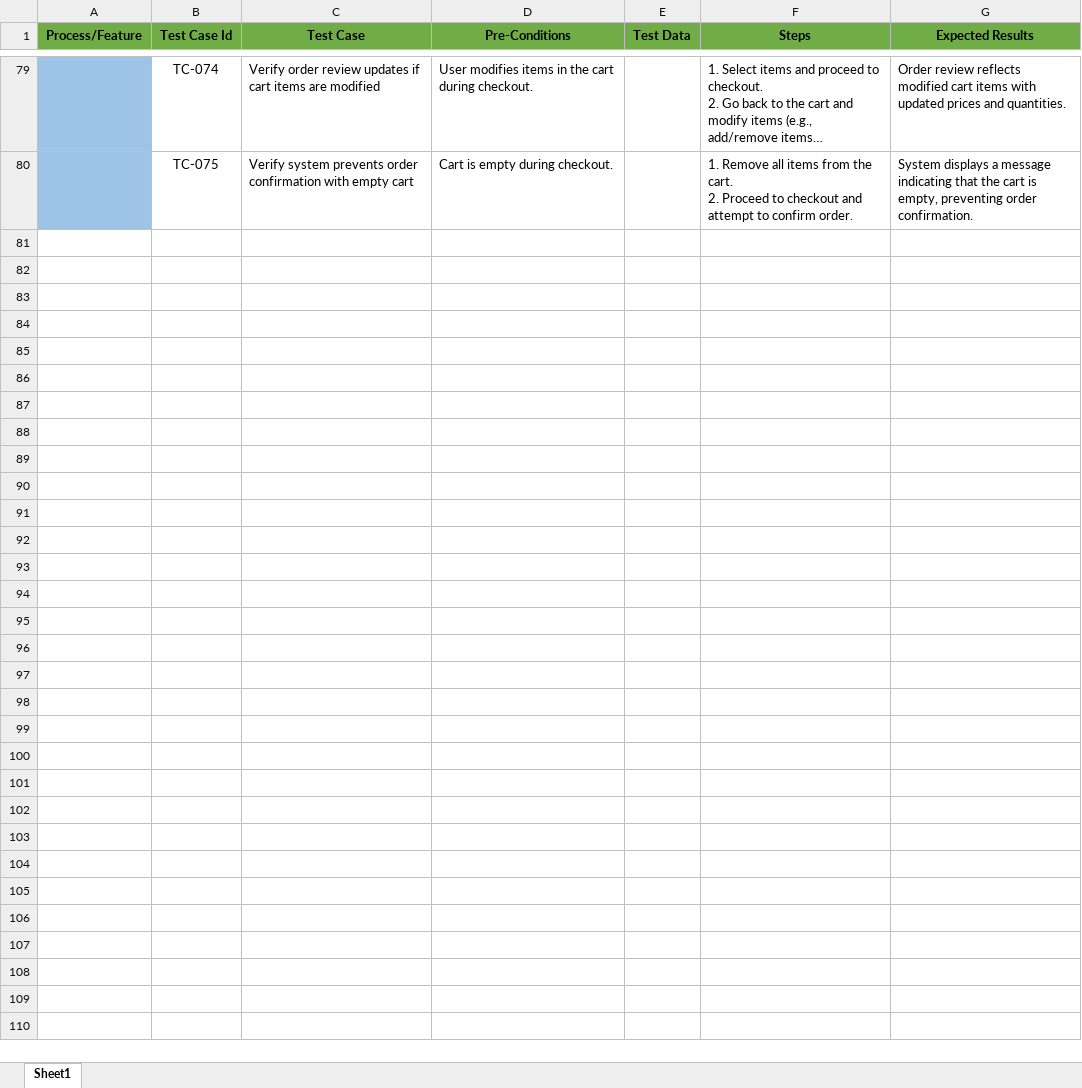
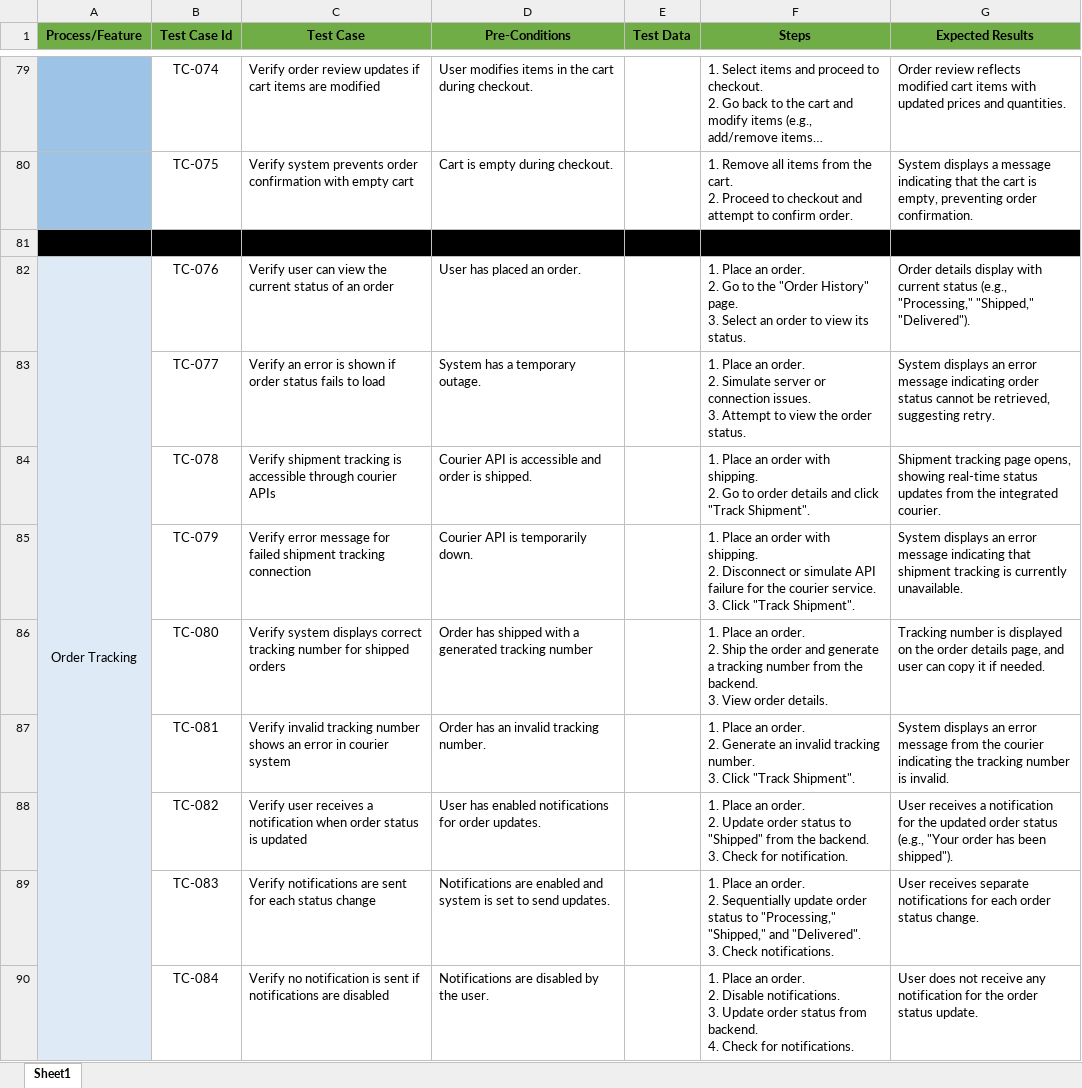
Before and after one commit to MuhammadAbdullahMushtaq/TestCases, an Excel workbook: TestCases Daraz.pk.xlsx, sheet Sheet1, drawn as a sheet; only a part is shown, gaps mark what is left out; long unchanged cells end in …; values as stored, in another font and other column widths than the file's, no borders; ↵ is a line break in a cell; the diff covers the shown part only; the diff names each change by its address in the sheet, - before the commit and + after, or states it on an @@ line.

```diff
--- a/TestCases Daraz.pk.xlsx (sheet Sheet1)
+++ b/TestCases Daraz.pk.xlsx (sheet Sheet1)
+row 81: (empty)
+row 82: Order Tracking | TC-076 | Verify user can view the current status of an order | User has placed an order. |  | 1. Place an order. ↵ 2. Go to the "Order History" page. ↵ 3. Select an order to view its status. | Order details display with current status (e.g., "Processing," "Shipped," "Delivered").
+row 83:  | TC-077 | Verify an error is shown if order status fails to load | System has a temporary outage. |  | 1. Place an order. ↵ 2. Simulate server or connection issues. ↵ 3. Attempt to view the order status. | System displays an error message indicating order status cannot be retrieved, suggesting retry.
+row 84:  | TC-078 | Verify shipment tracking is accessible through courier APIs | Courier API is accessible and order is shipped. |  | 1. Place an order with shipping. ↵ 2. Go to order details and click "Track Shipment". | Shipment tracking page opens, showing real-time status updates from the integrated courier.
+row 85:  | TC-079 | Verify error message for failed shipment tracking connection | Courier API is temporarily down. |  | 1. Place an order with shipping. ↵ 2. Disconnect or simulate API failure for the courier service. ↵ 3. Click "Track Shipment". | System displays an error message indicating that shipment tracking is currently unavailable.
+row 86:  | TC-080 | Verify system displays correct tracking number for shipped orders | Order has shipped with a generated tracking number |  | 1. Place an order. ↵ 2. Ship the order and generate a tracking number from the backend. ↵ 3. View order details. | Tracking number is displayed on the order details page, and user can copy it if needed.
+row 87:  | TC-081 | Verify invalid tracking number shows an error in courier system | Order has an invalid tracking number. |  | 1. Place an order. ↵ 2. Generate an invalid tracking number. ↵ 3. Click "Track Shipment". | System displays an error message from the courier indicating the tracking number is invalid.
+row 88:  | TC-082 | Verify user receives a notification when order status is updated | User has enabled notifications for order updates. |  | 1. Place an order. ↵ 2. Update order status to "Shipped" from the backend. ↵ 3. Check for notification. | User receives a notification for the updated order status (e.g., "Your order has been shipped").
+row 89:  | TC-083 | Verify notifications are sent for each status change | Notifications are enabled and system is set to send updates. |  | 1. Place an order. ↵ 2. Sequentially update order status to "Processing," "Shipped," and "Delivered". ↵ 3. Check notifications. | User receives separate notifications for each order status change.
+row 90:  | TC-084 | Verify no notification is sent if notifications are disabled | Notifications are disabled by the user. |  | 1. Place an order. ↵ 2. Disable notifications. ↵ 3. Update order status from backend. ↵ 4. Check for notifications. | User does not receive any notification for the order status update.
```
Also changed, not shown: 10 added rows and 1 edited cell elsewhere in this sheet.
